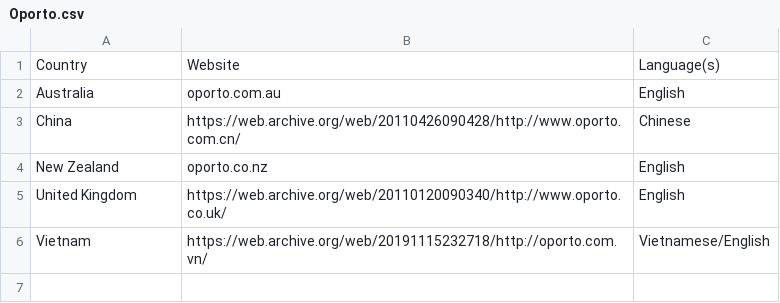
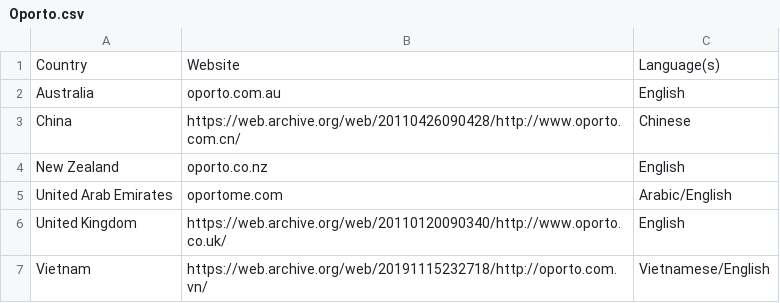
Before and after one commit to OliverDeBrisbane/Fast-Food-Franchises, a CSV file: Other/Oporto.csv, drawn as a sheet.

Commit message:
Update Oporto.csv

```diff
--- a/Other/Oporto.csv
+++ b/Other/Oporto.csv
@@ -4,2 +4,3 @@ China,https://web.archive.org/web/20110426090428/http://www.oporto.com.cn/,Chine
 New Zealand,oporto.co.nz,English
+United Arab Emirates,oportome.com,Arabic/English
 United Kingdom,https://web.archive.org/web/20110120090340/http://www.oporto.co.uk/,English
```
